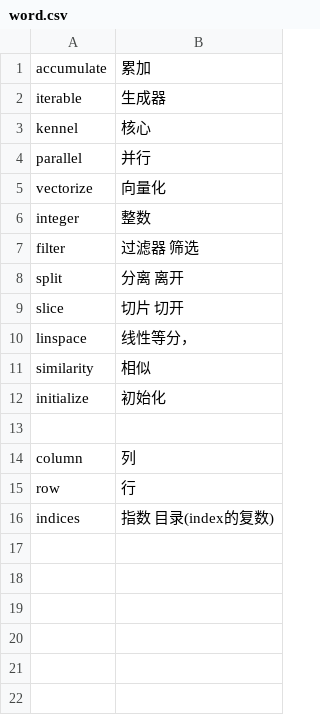
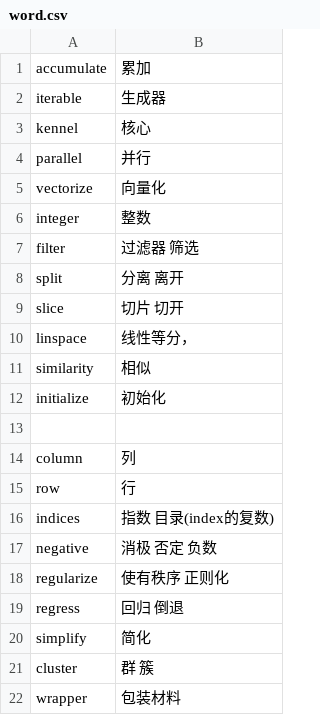
Before and after one commit to wkmikw/Gword.study, a CSV file: word.csv, drawn as a sheet.

Commit message:
0606

```diff
--- a/word.csv
+++ b/word.csv
@@ -16 +16,7 @@ row,行
 indices,指数 目录(index的复数)
+negative,消极 否定 负数
+regularize,使有秩序 正则化
+regress,回归 倒退
+simplify,简化
+cluster,群 簇
+wrapper,包装材料
```
